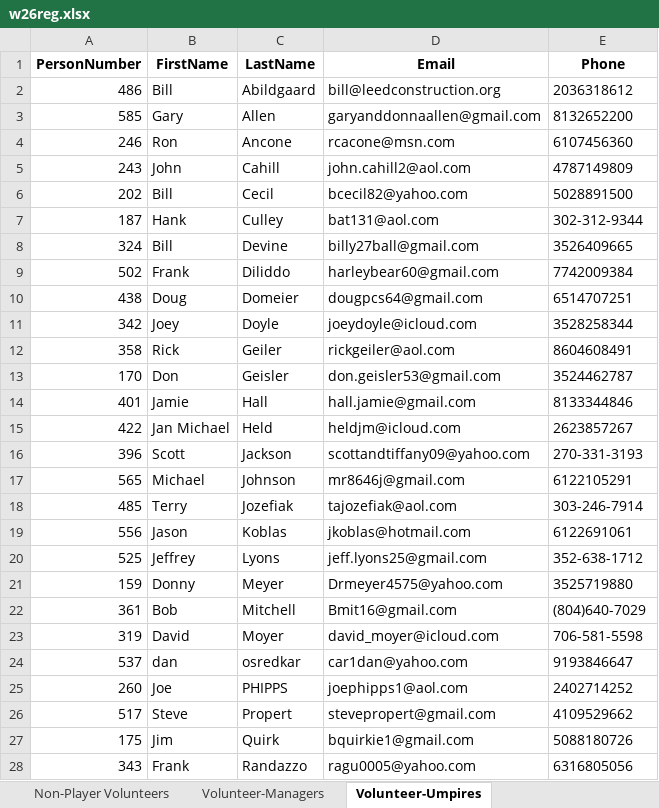
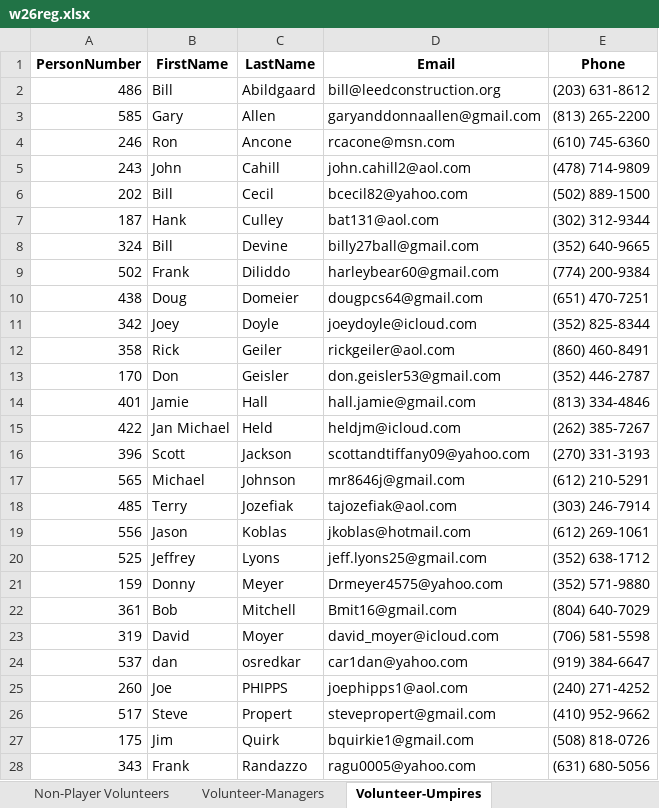
Before and after one commit to JamieHall1962/VillagesD1Softball, an Excel workbook: w26reg.xlsx, sheet Volunteer-Umpires, drawn as a sheet; only a part is shown; values as stored, in another font and other column widths than the file's, no borders; the diff covers the shown part only; the diff names each change by its address in the sheet, - before the commit and + after, or states it on an @@ line.

```diff
--- a/w26reg.xlsx (sheet Volunteer-Umpires)
+++ b/w26reg.xlsx (sheet Volunteer-Umpires)
-E2 (Phone): 2036318612
+E2 (Phone): (203) 631-8612
-E3 (Phone): 8132652200
+E3 (Phone): (813) 265-2200
-E4 (Phone): 6107456360
+E4 (Phone): (610) 745-6360
-E5 (Phone): 4787149809
+E5 (Phone): (478) 714-9809
-E6 (Phone): 5028891500
+E6 (Phone): (502) 889-1500
-E7 (Phone): 302-312-9344
+E7 (Phone): (302) 312-9344
-E8 (Phone): 3526409665
+E8 (Phone): (352) 640-9665
-E9 (Phone): 7742009384
+E9 (Phone): (774) 200-9384
-E10 (Phone): 6514707251
+E10 (Phone): (651) 470-7251
-E11 (Phone): 3528258344
+E11 (Phone): (352) 825-8344
-E12 (Phone): 8604608491
+E12 (Phone): (860) 460-8491
-E13 (Phone): 3524462787
+E13 (Phone): (352) 446-2787
-E14 (Phone): 8133344846
+E14 (Phone): (813) 334-4846
-E15 (Phone): 2623857267
+E15 (Phone): (262) 385-7267
-E16 (Phone): 270-331-3193
+E16 (Phone): (270) 331-3193
-E17 (Phone): 6122105291
+E17 (Phone): (612) 210-5291
-E18 (Phone): 303-246-7914
+E18 (Phone): (303) 246-7914
-E19 (Phone): 6122691061
+E19 (Phone): (612) 269-1061
-E20 (Phone): 352-638-1712
+E20 (Phone): (352) 638-1712
-E21 (Phone): 3525719880
+E21 (Phone): (352) 571-9880
-E22 (Phone): (804)640-7029
+E22 (Phone): (804) 640-7029
-E23 (Phone): 706-581-5598
+E23 (Phone): (706) 581-5598
-E24 (Phone): 9193846647
+E24 (Phone): (919) 384-6647
-E25 (Phone): 2402714252
+E25 (Phone): (240) 271-4252
-E26 (Phone): 4109529662
+E26 (Phone): (410) 952-9662
-E27 (Phone): 5088180726
+E27 (Phone): (508) 818-0726
-E28 (Phone): 6316805056
+E28 (Phone): (631) 680-5056
```
Also changed, not shown: 14 edited cells elsewhere in this sheet, sheet Contact Sheet, sheet Raw Cleaned, sheet full_time_players, sheet New Players, sheet Volunteer-Scorekeepers, sheet SUB-ONLY Players, 2 more sheets, 6 other files.
